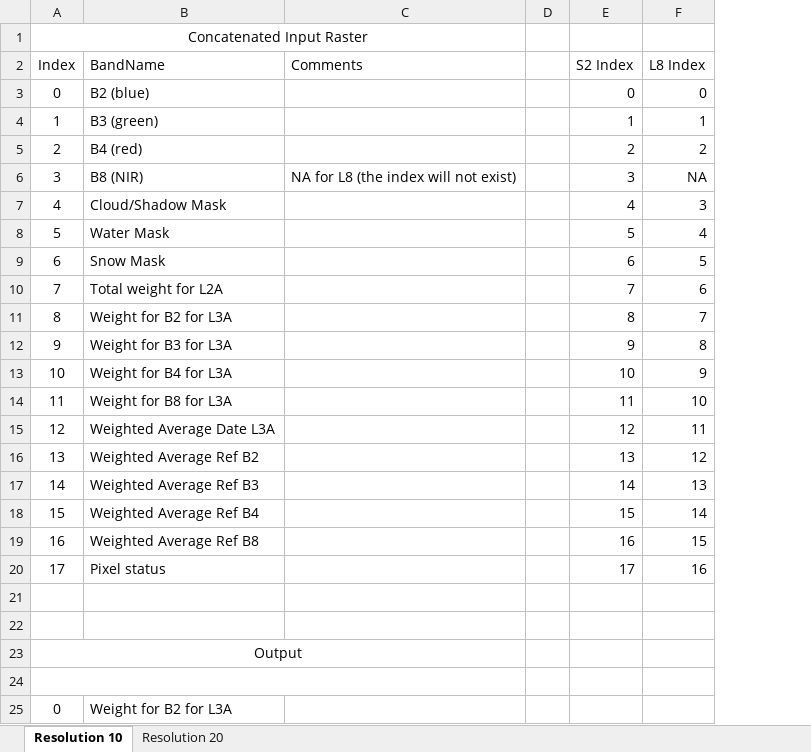
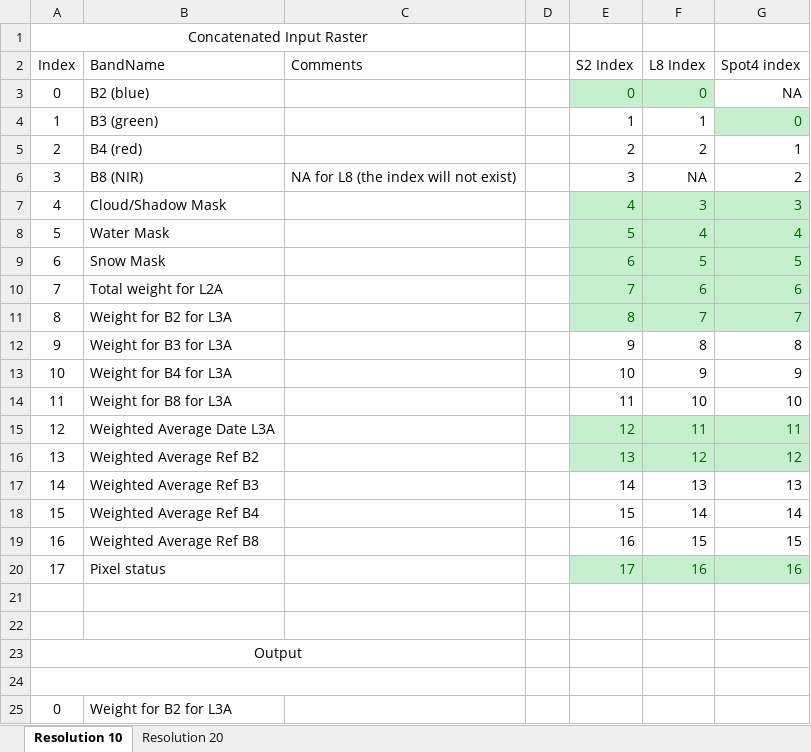
Before and after one commit to Sen2Agri/Sen2Agri-System, an Excel workbook: sen2agri-processors/Composite/Docs/ConcatenatedInputRaster.xlsx, sheet Resolution 10, drawn as a sheet; only a part is shown; values as stored, in another font and other column widths than the file's, no borders; the diff names each change by its address in the sheet, - before the commit and + after, or states it on an @@ line.

Commit message:
Updated for Spot4

```diff
--- a/sen2agri-processors/Composite/Docs/ConcatenatedInputRaster.xlsx (sheet Resolution 10)
+++ b/sen2agri-processors/Composite/Docs/ConcatenatedInputRaster.xlsx (sheet Resolution 10)
+column G (Spot4 index), rows 3-20: NA | 0 | 1 | 2 | 3 | 4 | 5 | 6 | 7 | 8 | 9 | 10 | 11 | 12 | 13 | 14 | 15 | 16
@@ E3:F3 fill: none → #C6EFCE, text colour: black → #006100 @@
@@ E7:F11 fill: none → #C6EFCE, text colour: black → #006100 @@
@@ E15:F16 fill: none → #C6EFCE, text colour: black → #006100 @@
@@ E20:F20 fill: none → #C6EFCE, text colour: black → #006100 @@
```
Also changed, not shown: sheet Resolution 20.
